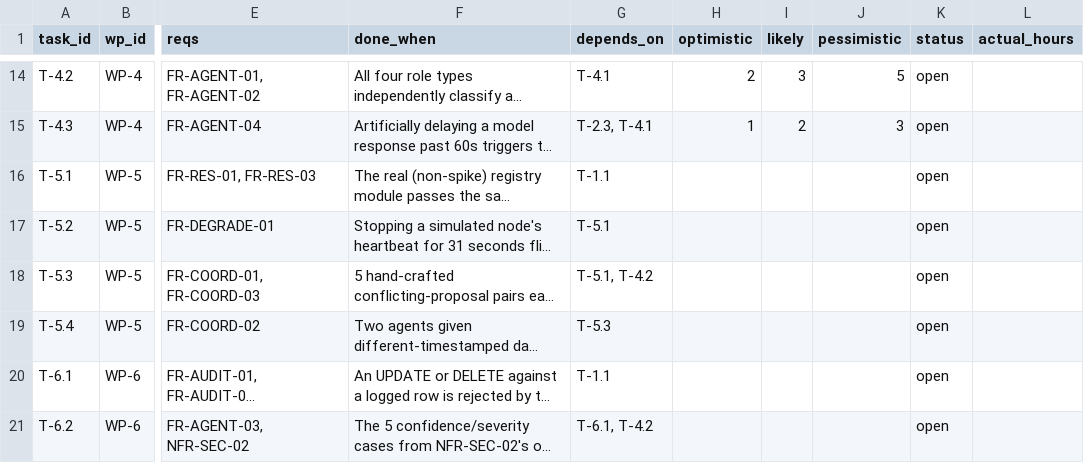
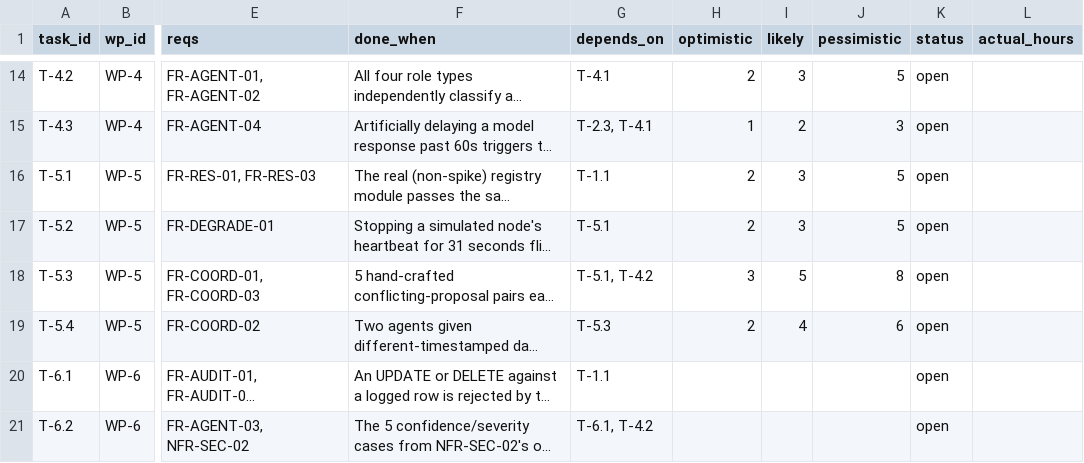
Before and after one commit to DranzerZERogue56/disaster-response-coordination, a CSV file: docs/wbs.csv, drawn as a sheet; only a part is shown, gaps mark what is left out; long unchanged cells end in …; the diff names each change by its address in the sheet, - before the commit and + after, or states it on an @@ line.

```diff
--- a/docs/wbs.csv
+++ b/docs/wbs.csv
-H16:H17 (optimistic): (empty)
+H16:H17 (optimistic): 2
-I16:I17 (likely): (empty)
+I16:I17 (likely): 3
-J16:J17 (pessimistic): (empty)
+J16:J17 (pessimistic): 5
-H18 (optimistic): (empty)
+H18 (optimistic): 3
-I18 (likely): (empty)
+I18 (likely): 5
-J18 (pessimistic): (empty)
+J18 (pessimistic): 8
-H19 (optimistic): (empty)
+H19 (optimistic): 2
-I19 (likely): (empty)
+I19 (likely): 4
-J19 (pessimistic): (empty)
+J19 (pessimistic): 6
```
Also changed, not shown: 1 other file.
